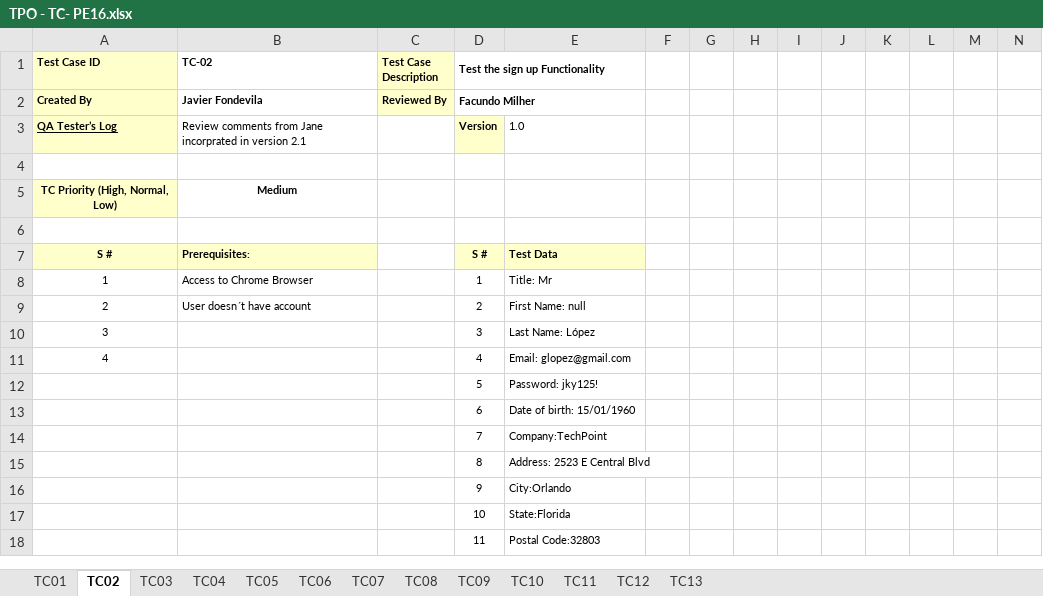
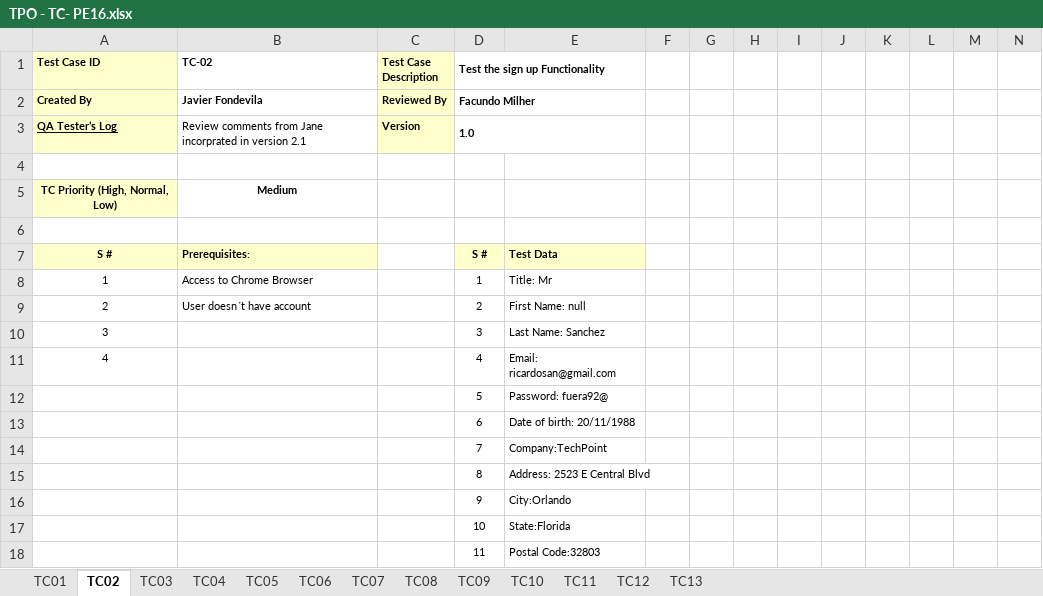
Before and after one commit to javierfonde/TestingAplicaciones-SFW-TPO, an Excel workbook: TPO - TC- PE16.xlsx, sheet TC02, drawn as a sheet; only a part is shown; values as stored, in another font and other column widths than the file's, no borders; the diff names each change by its address in the sheet, - before the commit and + after, or states it on an @@ line.

```diff
--- a/TPO - TC- PE16.xlsx (sheet TC02)
+++ b/TPO - TC- PE16.xlsx (sheet TC02)
-C3 (Test Case Description): (empty)
+C3 (Test Case Description): Version
-C3 fill: none
+C3 fill: #FFFFCC
-D3 (Test the sign up Functionality): Version
+D3 (Test the sign up Functionality): 1.0
-D3 fill: #FFFFCC
+D3 fill: none
+D3:E3 merged
-E3: 1.0
+E3: (empty)
-E10: Last Name: López
+E10: Last Name: Sanchez
-E11: Email: glopez@gmail.com
+E11: Email: ricardosan@gmail.com
-E12: Password: jky125!
+E12: Password: fuera92@
-E13: Date of birth: 15/01/1960
+E13: Date of birth: 20/11/1988
```
Also changed, not shown: sheet TC06, sheet TC05, sheet TC04, sheet TC03, sheet TC01, sheet TC08, 6 more sheets, TPO - TC-PE-54.xlsx, TPO - TC-PE44.xlsx, 2 other files.
